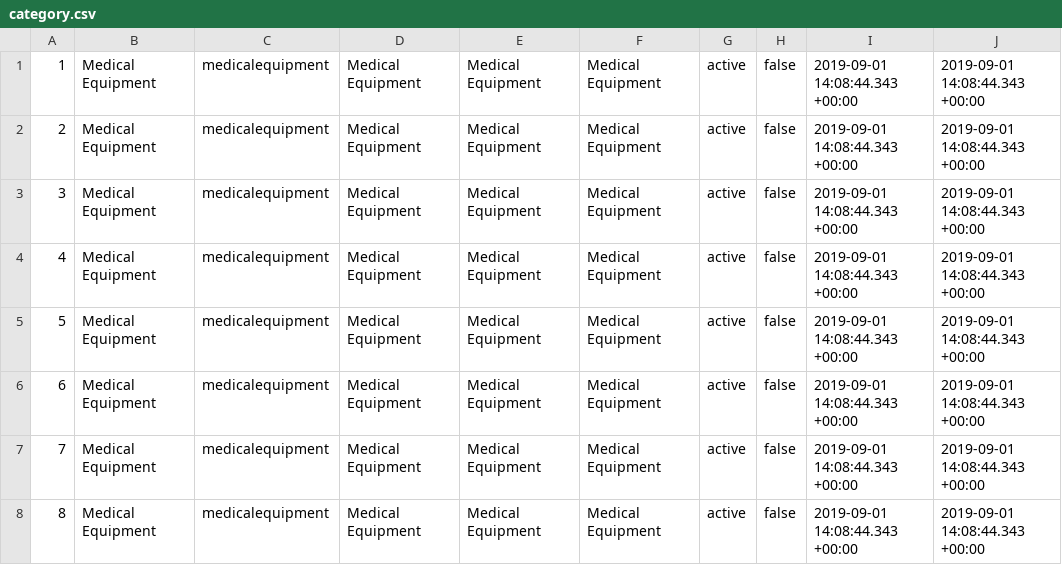
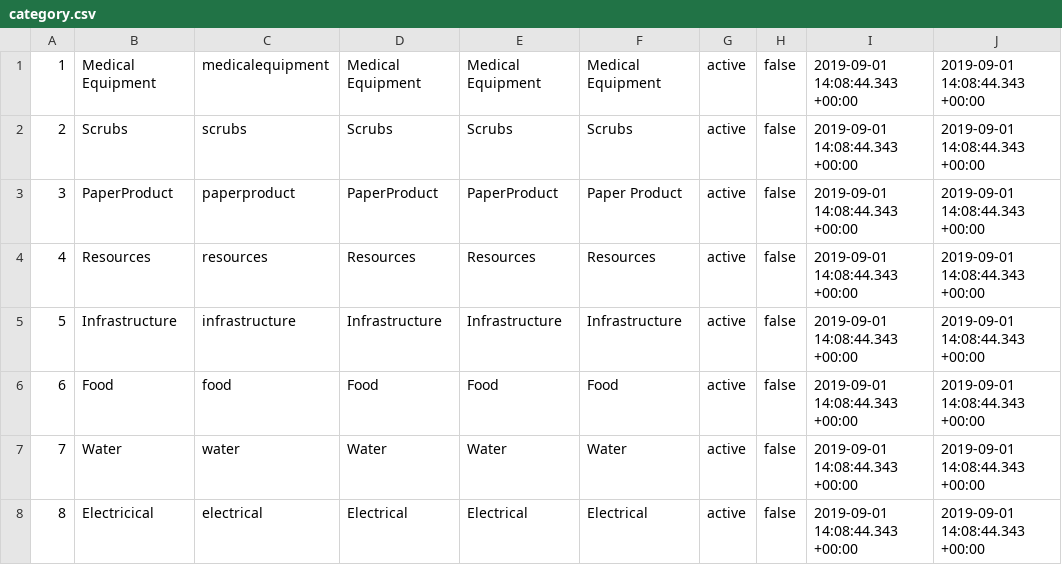
Before and after one commit to jscottusf/CriShipped, a CSV file: seeders/data/category.csv, drawn as a sheet.

Commit message:
category csv

```diff
--- a/seeders/data/category.csv
+++ b/seeders/data/category.csv
@@ -1,8 +1,8 @@
 1,Medical Equipment,medicalequipment,Medical Equipment,Medical Equipment,Medical Equipment,active,false,2019-09-01 14:08:44.343 +00:00,2019-09-01 14:08:44.343 +00:00
-2,Medical Equipment,medicalequipment,Medical Equipment,Medical Equipment,Medical Equipment,active,false,2019-09-01 14:08:44.343 +00:00,2019-09-01 14:08:44.343 +00:00
-3,Medical Equipment,medicalequipment,Medical Equipment,Medical Equipment,Medical Equipment,active,false,2019-09-01 14:08:44.343 +00:00,2019-09-01 14:08:44.343 +00:00
-4,Medical Equipment,medicalequipment,Medical Equipment,Medical Equipment,Medical Equipment,active,false,2019-09-01 14:08:44.343 +00:00,2019-09-01 14:08:44.343 +00:00
-5,Medical Equipment,medicalequipment,Medical Equipment,Medical Equipment,Medical Equipment,active,false,2019-09-01 14:08:44.343 +00:00,2019-09-01 14:08:44.343 +00:00
-6,Medical Equipment,medicalequipment,Medical Equipment,Medical Equipment,Medical Equipment,active,false,2019-09-01 14:08:44.343 +00:00,2019-09-01 14:08:44.343 +00:00
-7,Medical Equipment,medicalequipment,Medical Equipment,Medical Equipment,Medical Equipment,active,false,2019-09-01 14:08:44.343 +00:00,2019-09-01 14:08:44.343 +00:00
-8,Medical Equipment,medicalequipment,Medical Equipment,Medical Equipment,Medical Equipment,active,false,2019-09-01 14:08:44.343 +00:00,2019-09-01 14:08:44.343 +00:00
+2,Scrubs,scrubs,Scrubs,Scrubs,Scrubs,active,false,2019-09-01 14:08:44.343 +00:00,2019-09-01 14:08:44.343 +00:00
+3,PaperProduct,paperproduct,PaperProduct,PaperProduct,Paper Product,active,false,2019-09-01 14:08:44.343 +00:00,2019-09-01 14:08:44.343 +00:00
+4,Resources,resources,Resources,Resources,Resources,active,false,2019-09-01 14:08:44.343 +00:00,2019-09-01 14:08:44.343 +00:00
+5,Infrastructure,infrastructure,Infrastructure,Infrastructure,Infrastructure,active,false,2019-09-01 14:08:44.343 +00:00,2019-09-01 14:08:44.343 +00:00
+6,Food,food,Food,Food,Food,active,false,2019-09-01 14:08:44.343 +00:00,2019-09-01 14:08:44.343 +00:00
+7,Water,water,Water,Water,Water,active,false,2019-09-01 14:08:44.343 +00:00,2019-09-01 14:08:44.343 +00:00
+8,Electricical,electrical,Electrical,Electrical,Electrical,active,false,2019-09-01 14:08:44.343 +00:00,2019-09-01 14:08:44.343 +00:00
```
Also changed, not shown: seeders/data/brand.csv, 1 other file.
